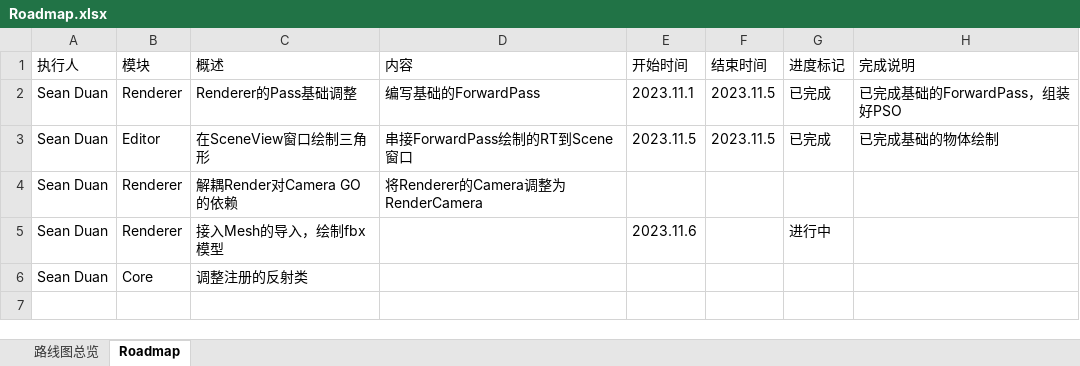
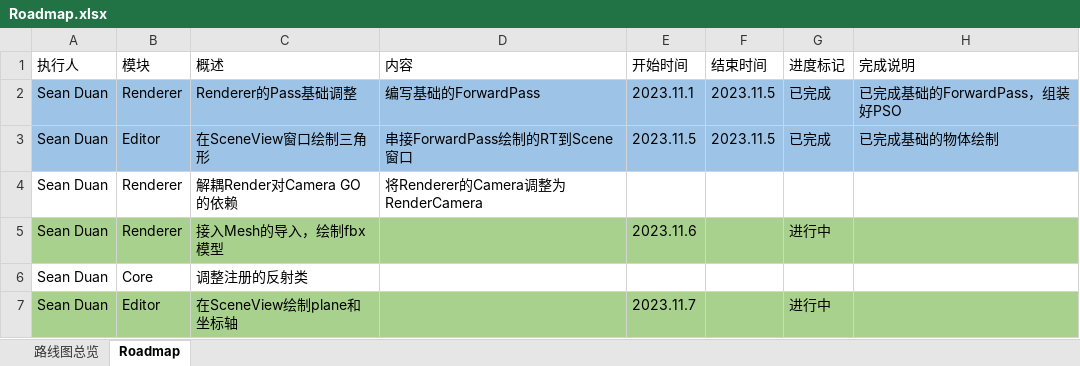
Before and after one commit to DUAN-SEAN/LitchiEngine, an Excel workbook: Design/Roadmap.xlsx, sheet Roadmap, drawn as a sheet; values as stored, in another font and other column widths than the file's, no borders; the diff names each change by its address in the sheet, - before the commit and + after, or states it on an @@ line.

Commit message:
[PM] commit roadmap

```diff
--- a/Design/Roadmap.xlsx (sheet Roadmap)
+++ b/Design/Roadmap.xlsx (sheet Roadmap)
-A2:H3 fill: none
+A2:H3 fill: #9DC3E6
-A5:H5 fill: none
+A5:H5 fill: #A9D18E
+row 7: Sean Duan | Editor | 在SceneView绘制plane和坐标轴 |  | 2023.11.7 |  | 进行中
```
Also changed, not shown: 1 other file.
